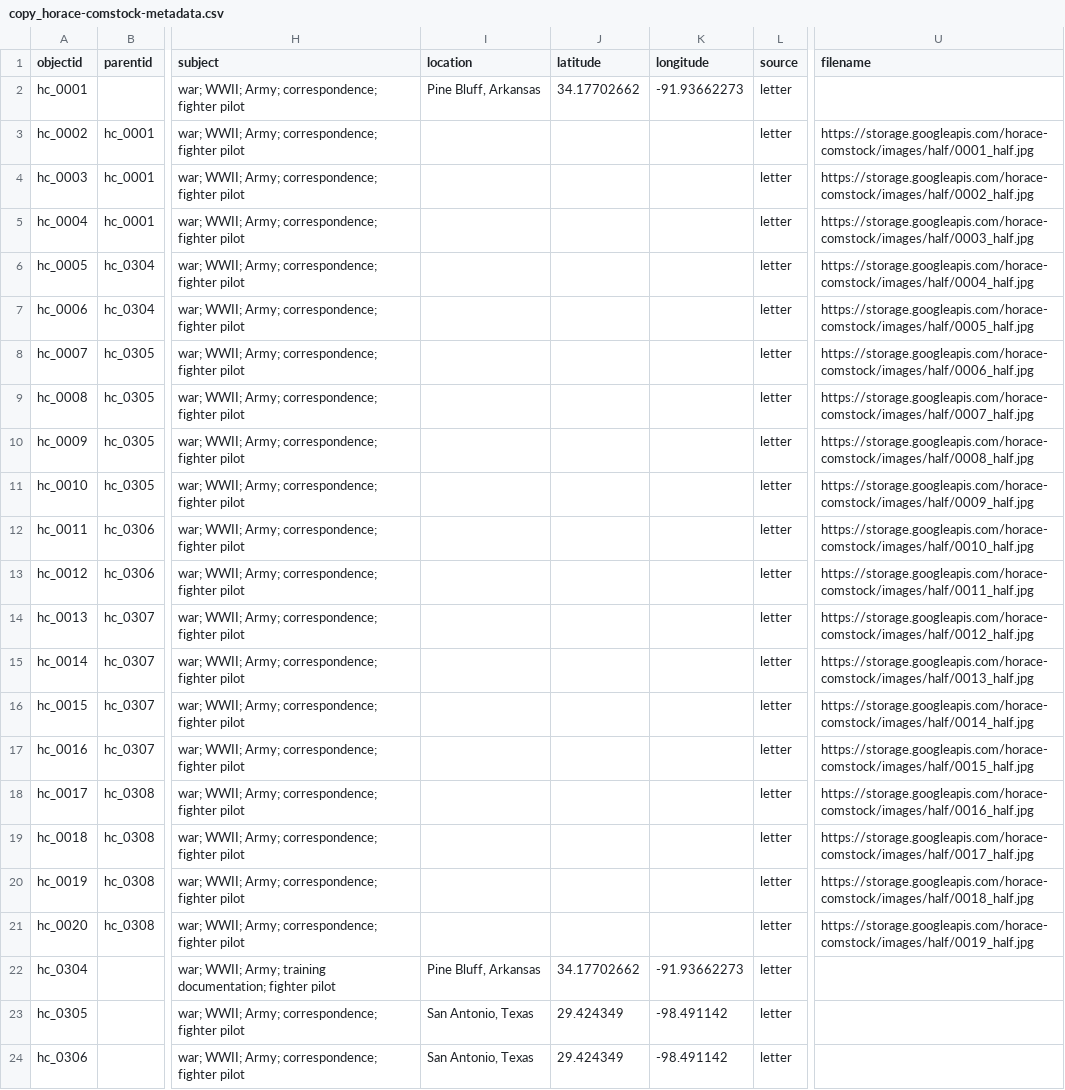
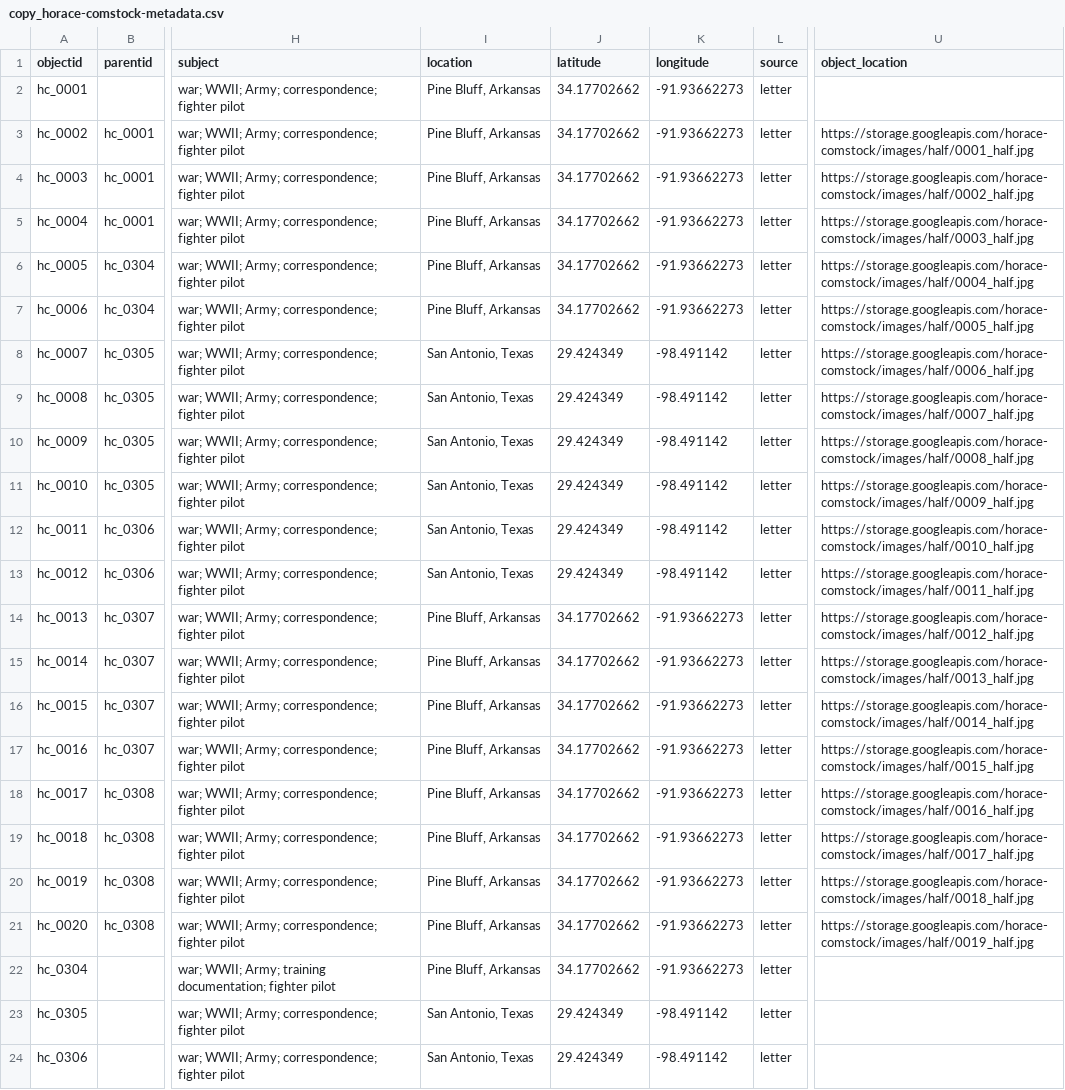
Before and after one commit to comstock/horace-comstock, a CSV file: assets/copy_horace-comstock-metadata.csv, drawn as a sheet; only a part is shown, gaps mark what is left out; the diff names each change by its address in the sheet, - before the commit and + after, or states it on an @@ line.

Commit message:
Add files via upload

```diff
--- a/assets/copy_horace-comstock-metadata.csv
+++ b/assets/copy_horace-comstock-metadata.csv
-U1: filename
+U1: object_location
-I3:I7 (location): (empty)
+I3:I7 (location): Pine Bluff, Arkansas
-J3:J7 (latitude): (empty)
+J3:J7 (latitude): 34.17702662
-K3:K7 (longitude): (empty)
+K3:K7 (longitude): -91.93662273
-I8:I13 (location): (empty)
+I8:I13 (location): San Antonio, Texas
-J8:J13 (latitude): (empty)
+J8:J13 (latitude): 29.424349
-K8:K13 (longitude): (empty)
+K8:K13 (longitude): -98.491142
-I14:I21 (location): (empty)
+I14:I21 (location): Pine Bluff, Arkansas
-J14:J21 (latitude): (empty)
+J14:J21 (latitude): 34.17702662
-K14:K21 (longitude): (empty)
+K14:K21 (longitude): -91.93662273
```
